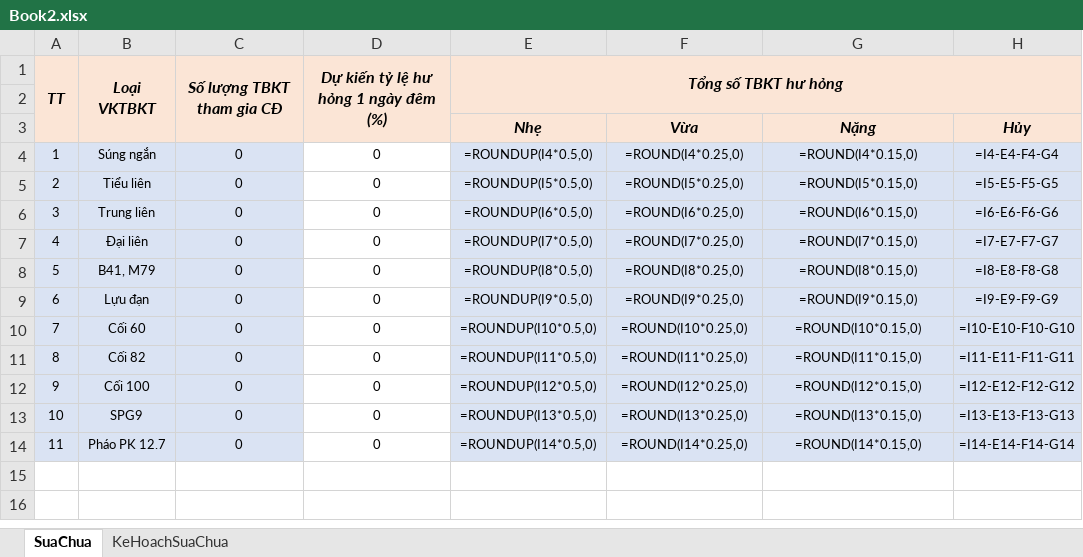
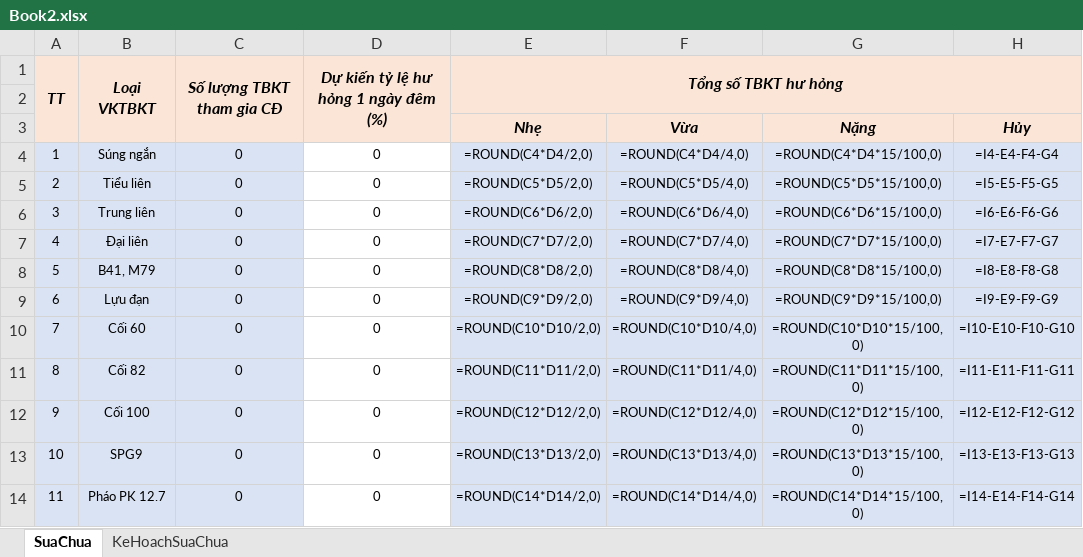
Before and after one commit to dth6323/BoDoiApp, an Excel workbook: Resources/Sheet/Book2.xlsx, sheet SuaChua, drawn as a sheet; only a part is shown; values as stored, in another font and other column widths than the file's, no borders; formulas are shown in place of their values; the diff names each change by its address in the sheet, - before the commit and + after, or states it on an @@ line.

```diff
--- a/Resources/Sheet/Book2.xlsx (sheet SuaChua)
+++ b/Resources/Sheet/Book2.xlsx (sheet SuaChua)
-E4: =ROUNDUP(I4*0.5,0)
+E4: =ROUND(C4*D4/2,0)
-F4: =ROUND(I4*0.25,0)
+F4: =ROUND(C4*D4/4,0)
-G4: =ROUND(I4*0.15,0)
+G4: =ROUND(C4*D4*15/100,0)
-E5: =ROUNDUP(I5*0.5,0)
+E5: =ROUND(C5*D5/2,0)
-F5: =ROUND(I5*0.25,0)
+F5: =ROUND(C5*D5/4,0)
-G5: =ROUND(I5*0.15,0)
+G5: =ROUND(C5*D5*15/100,0)
-E6: =ROUNDUP(I6*0.5,0)
+E6: =ROUND(C6*D6/2,0)
-F6: =ROUND(I6*0.25,0)
+F6: =ROUND(C6*D6/4,0)
-G6: =ROUND(I6*0.15,0)
+G6: =ROUND(C6*D6*15/100,0)
-E7: =ROUNDUP(I7*0.5,0)
+E7: =ROUND(C7*D7/2,0)
-F7: =ROUND(I7*0.25,0)
+F7: =ROUND(C7*D7/4,0)
-G7: =ROUND(I7*0.15,0)
+G7: =ROUND(C7*D7*15/100,0)
-E8: =ROUNDUP(I8*0.5,0)
+E8: =ROUND(C8*D8/2,0)
-F8: =ROUND(I8*0.25,0)
+F8: =ROUND(C8*D8/4,0)
-G8: =ROUND(I8*0.15,0)
+G8: =ROUND(C8*D8*15/100,0)
-E9: =ROUNDUP(I9*0.5,0)
+E9: =ROUND(C9*D9/2,0)
-F9: =ROUND(I9*0.25,0)
+F9: =ROUND(C9*D9/4,0)
-G9: =ROUND(I9*0.15,0)
+G9: =ROUND(C9*D9*15/100,0)
-E10: =ROUNDUP(I10*0.5,0)
+E10: =ROUND(C10*D10/2,0)
-F10: =ROUND(I10*0.25,0)
+F10: =ROUND(C10*D10/4,0)
-G10: =ROUND(I10*0.15,0)
+G10: =ROUND(C10*D10*15/100,0)
-E11: =ROUNDUP(I11*0.5,0)
+E11: =ROUND(C11*D11/2,0)
-F11: =ROUND(I11*0.25,0)
+F11: =ROUND(C11*D11/4,0)
-G11: =ROUND(I11*0.15,0)
+G11: =ROUND(C11*D11*15/100,0)
-E12: =ROUNDUP(I12*0.5,0)
+E12: =ROUND(C12*D12/2,0)
-F12: =ROUND(I12*0.25,0)
+F12: =ROUND(C12*D12/4,0)
-G12: =ROUND(I12*0.15,0)
+G12: =ROUND(C12*D12*15/100,0)
-E13: =ROUNDUP(I13*0.5,0)
+E13: =ROUND(C13*D13/2,0)
-F13: =ROUND(I13*0.25,0)
+F13: =ROUND(C13*D13/4,0)
-G13: =ROUND(I13*0.15,0)
+G13: =ROUND(C13*D13*15/100,0)
-E14: =ROUNDUP(I14*0.5,0)
+E14: =ROUND(C14*D14/2,0)
-F14: =ROUND(I14*0.25,0)
+F14: =ROUND(C14*D14/4,0)
-G14: =ROUND(I14*0.15,0)
+G14: =ROUND(C14*D14*15/100,0)
```
Also changed, not shown: Resources/Sheet/Book1.xlsx, Resources/Sheet/Test2.xlsx, 42 other files.
